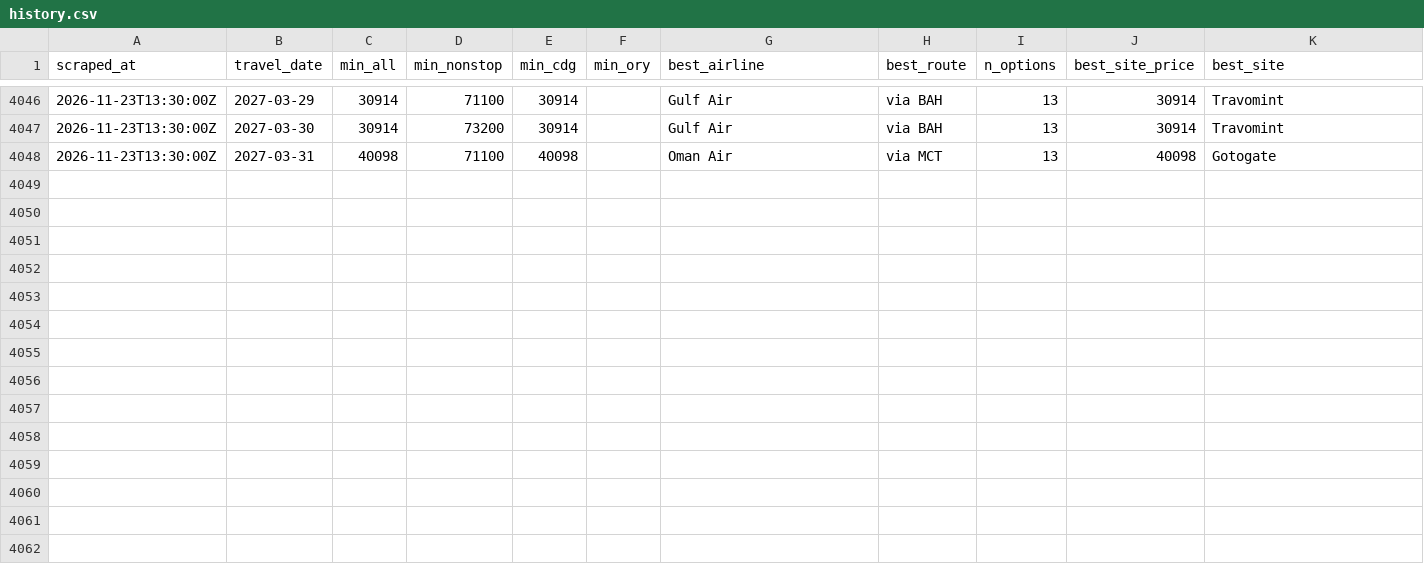
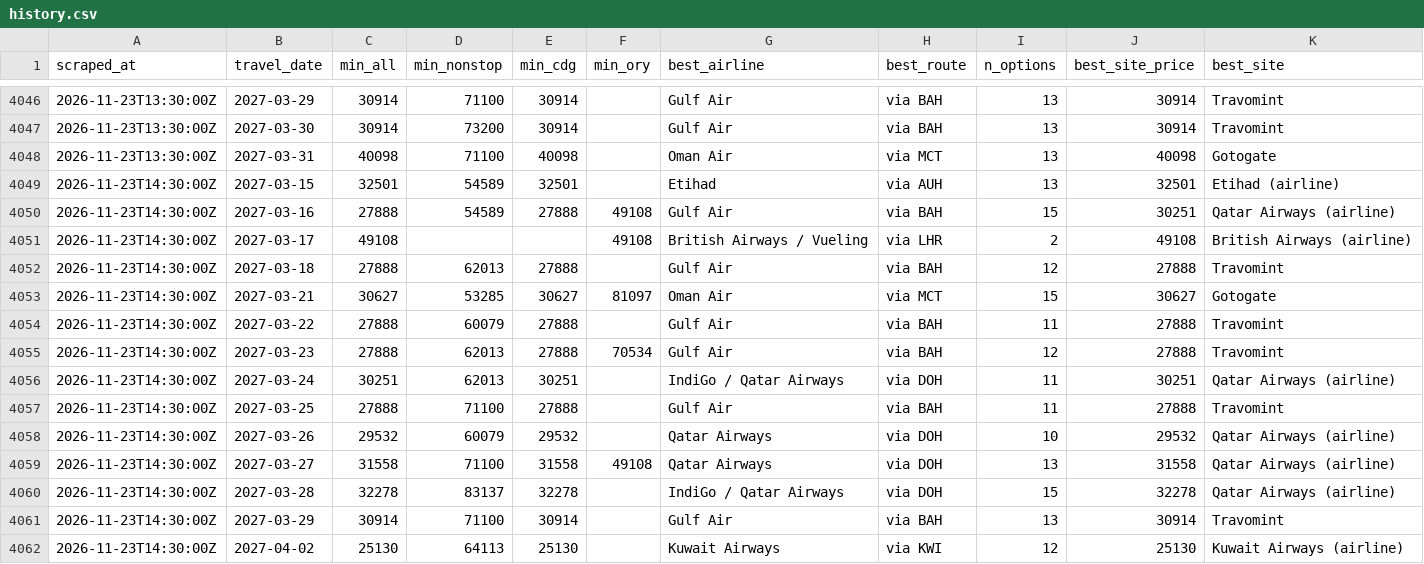
Before and after one commit to rmalhotra6/Sky_Fares, a CSV file: data/history.csv, drawn as a sheet; only a part is shown, gaps mark what is left out; the diff names each change by its address in the sheet, - before the commit and + after, or states it on an @@ line.

```diff
--- a/data/history.csv
+++ b/data/history.csv
+row 4049: 2026-11-23T14:30:00Z | 2027-03-15 | 32501 | 54589 | 32501 |  | Etihad | via AUH | 13 | 32501 | Etihad (airline)
+row 4050: 2026-11-23T14:30:00Z | 2027-03-16 | 27888 | 54589 | 27888 | 49108 | Gulf Air | via BAH | 15 | 30251 | Qatar Airways (airline)
+row 4051: 2026-11-23T14:30:00Z | 2027-03-17 | 49108 |  |  | 49108 | British Airways / Vueling | via LHR | 2 | 49108 | British Airways (airline)
+row 4052: 2026-11-23T14:30:00Z | 2027-03-18 | 27888 | 62013 | 27888 |  | Gulf Air | via BAH | 12 | 27888 | Travomint
+row 4053: 2026-11-23T14:30:00Z | 2027-03-21 | 30627 | 53285 | 30627 | 81097 | Oman Air | via MCT | 15 | 30627 | Gotogate
+row 4054: 2026-11-23T14:30:00Z | 2027-03-22 | 27888 | 60079 | 27888 |  | Gulf Air | via BAH | 11 | 27888 | Travomint
+row 4055: 2026-11-23T14:30:00Z | 2027-03-23 | 27888 | 62013 | 27888 | 70534 | Gulf Air | via BAH | 12 | 27888 | Travomint
+row 4056: 2026-11-23T14:30:00Z | 2027-03-24 | 30251 | 62013 | 30251 |  | IndiGo / Qatar Airways | via DOH | 11 | 30251 | Qatar Airways (airline)
+row 4057: 2026-11-23T14:30:00Z | 2027-03-25 | 27888 | 71100 | 27888 |  | Gulf Air | via BAH | 11 | 27888 | Travomint
+row 4058: 2026-11-23T14:30:00Z | 2027-03-26 | 29532 | 60079 | 29532 |  | Qatar Airways | via DOH | 10 | 29532 | Qatar Airways (airline)
+row 4059: 2026-11-23T14:30:00Z | 2027-03-27 | 31558 | 71100 | 31558 | 49108 | Qatar Airways | via DOH | 13 | 31558 | Qatar Airways (airline)
+row 4060: 2026-11-23T14:30:00Z | 2027-03-28 | 32278 | 83137 | 32278 |  | IndiGo / Qatar Airways | via DOH | 15 | 32278 | Qatar Airways (airline)
+row 4061: 2026-11-23T14:30:00Z | 2027-03-29 | 30914 | 71100 | 30914 |  | Gulf Air | via BAH | 13 | 30914 | Travomint
+row 4062: 2026-11-23T14:30:00Z | 2027-04-02 | 25130 | 64113 | 25130 |  | Kuwait Airways | via KWI | 12 | 25130 | Kuwait Airways (airline)
```
Also changed, not shown: 5 other files.
